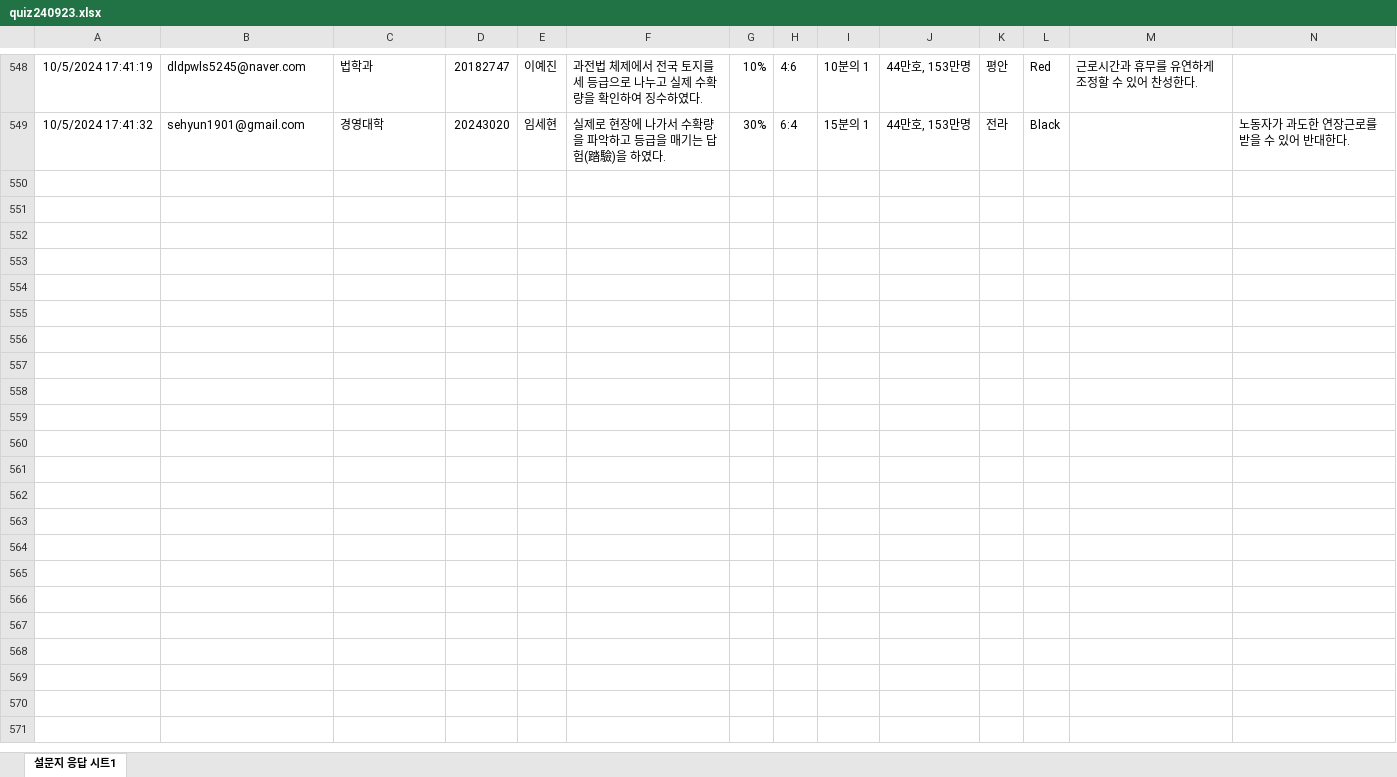
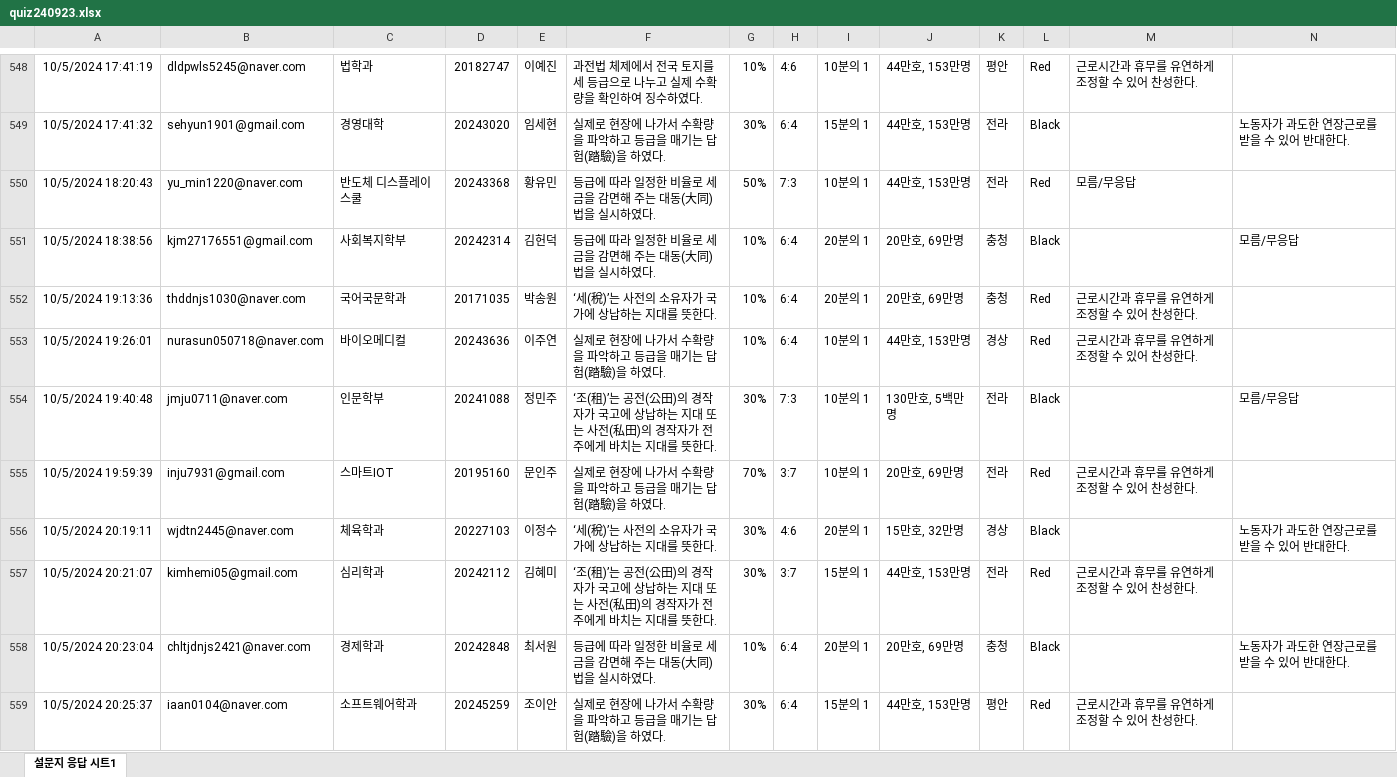
Before and after one commit to kwlee58/class202501, an Excel workbook: R/data/quiz240923.xlsx, sheet 설문지 응답 시트1, drawn as a sheet; only a part is shown, gaps mark what is left out; values as stored, in another font and other column widths than the file's, no borders; table styles not drawn; the diff covers the shown part only; the diff names each change by its address in the sheet, - before the commit and + after, or states it on an @@ line.

```diff
--- a/R/data/quiz240923.xlsx (sheet 설문지 응답 시트1)
+++ b/R/data/quiz240923.xlsx (sheet 설문지 응답 시트1)
+row 550: 10/5/2024 18:20:43 | yu_min1220@naver.com | 반도체 디스플레이 스쿨 | 20243368 | 황유민 | 등급에 따라 일정한 비율로 세금을 감면해 주는 대동(大同)법을 실시하였다. | 50% | 7:3 | 10분의 1 | 44만호, 153만명 | 전라 | Red | 모름/무응답
+row 551: 10/5/2024 18:38:56 | kjm27176551@gmail.com | 사회복지학부 | 20242314 | 김헌덕 | 등급에 따라 일정한 비율로 세금을 감면해 주는 대동(大同)법을 실시하였다. | 10% | 6:4 | 20분의 1 | 20만호, 69만명 | 충청 | Black |  | 모름/무응답
+row 552: 10/5/2024 19:13:36 | thddnjs1030@naver.com | 국어국문학과 | 20171035 | 박송원 | ‘세(稅)’는 사전의 소유자가 국가에 상납하는 지대를 뜻한다. | 10% | 6:4 | 20분의 1 | 20만호, 69만명 | 충청 | Red | 근로시간과 휴무를 유연하게 조정할 수 있어 찬성한다.
+row 553: 10/5/2024 19:26:01 | nurasun050718@naver.com | 바이오메디컬 | 20243636 | 이주연 | 실제로 현장에 나가서 수확량을 파악하고 등급을 매기는 답험(踏驗)을 하였다. | 10% | 6:4 | 10분의 1 | 44만호, 153만명 | 경상 | Red | 근로시간과 휴무를 유연하게 조정할 수 있어 찬성한다.
+row 554: 10/5/2024 19:40:48 | jmju0711@naver.com | 인문학부 | 20241088 | 정민주 | ‘조(租)’는 공전(公田)의 경작자가 국고에 상납하는 지대 또는 사전(私田)의 경작자가 전주에게 바치는 지대를 뜻한다. | 30% | 7:3 | 10분의 1 | 130만호, 5백만명 | 전라 | Black |  | 모름/무응답
+row 555: 10/5/2024 19:59:39 | inju7931@gmail.com | 스마트IOT | 20195160 | 문인주 | 실제로 현장에 나가서 수확량을 파악하고 등급을 매기는 답험(踏驗)을 하였다. | 70% | 3:7 | 10분의 1 | 20만호, 69만명 | 전라 | Red | 근로시간과 휴무를 유연하게 조정할 수 있어 찬성한다.
+row 556: 10/5/2024 20:19:11 | wjdtn2445@naver.com | 체육학과 | 20227103 | 이정수 | ‘세(稅)’는 사전의 소유자가 국가에 상납하는 지대를 뜻한다. | 30% | 4:6 | 20분의 1 | 15만호, 32만명 | 경상 | Black |  | 노동자가 과도한 연장근로를 받을 수 있어 반대한다.
+row 557: 10/5/2024 20:21:07 | kimhemi05@gmail.com | 심리학과 | 20242112 | 김혜미 | ‘조(租)’는 공전(公田)의 경작자가 국고에 상납하는 지대 또는 사전(私田)의 경작자가 전주에게 바치는 지대를 뜻한다. | 30% | 3:7 | 15분의 1 | 44만호, 153만명 | 전라 | Red | 근로시간과 휴무를 유연하게 조정할 수 있어 찬성한다.
+row 558: 10/5/2024 20:23:04 | chltjdnjs2421@naver.com | 경제학과 | 20242848 | 최서원 | 등급에 따라 일정한 비율로 세금을 감면해 주는 대동(大同)법을 실시하였다. | 10% | 6:4 | 20분의 1 | 20만호, 69만명 | 충청 | Black |  | 노동자가 과도한 연장근로를 받을 수 있어 반대한다.
+row 559: 10/5/2024 20:25:37 | iaan0104@naver.com | 소프트웨어학과 | 20245259 | 조이안 | 실제로 현장에 나가서 수확량을 파악하고 등급을 매기는 답험(踏驗)을 하였다. | 30% | 6:4 | 15분의 1 | 44만호, 153만명 | 평안 | Red | 근로시간과 휴무를 유연하게 조정할 수 있어 찬성한다.
```
Also changed, not shown: 32 added rows elsewhere in this sheet, R/data/literacy_240930.xlsx, R/data/literacy_240930_tmp.xlsx, 20 other files.
